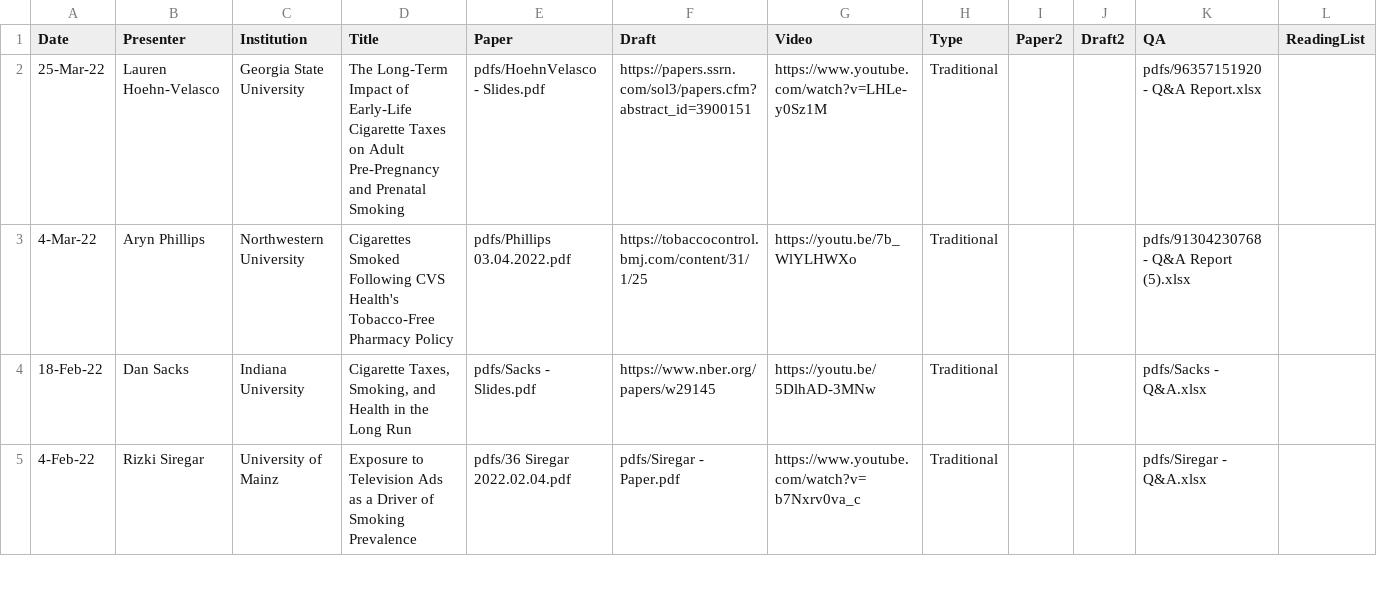
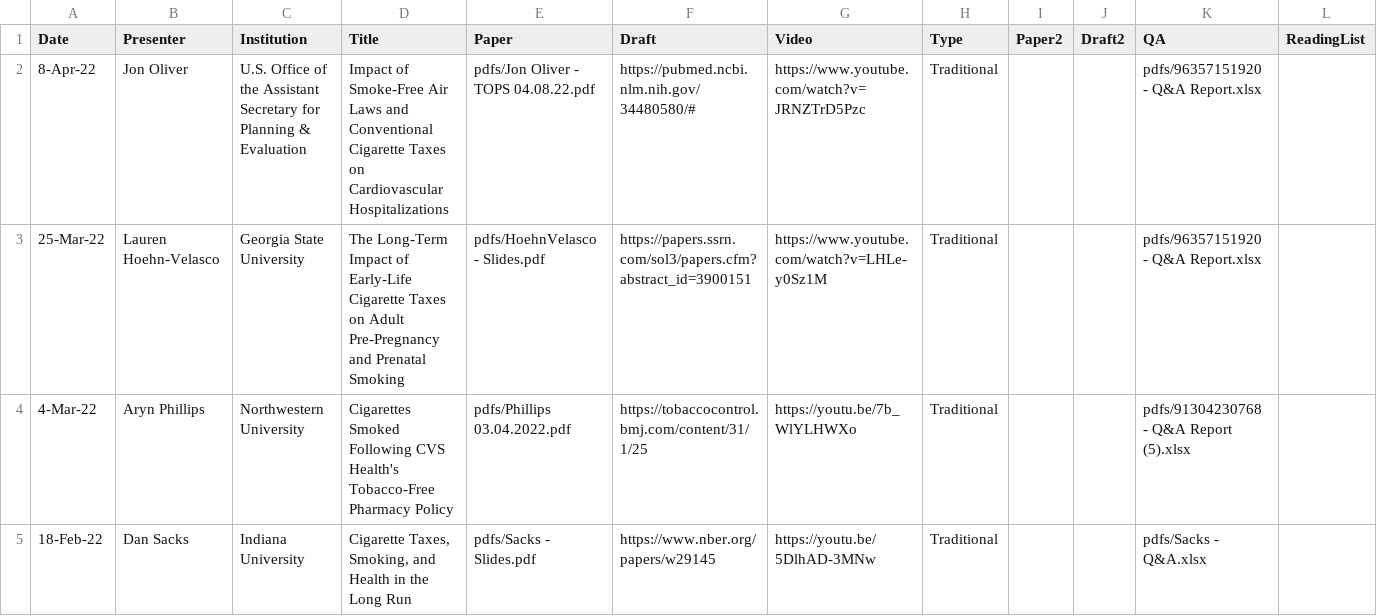
Before and after one commit to ernbilen/test_website_tops, a CSV file: _data/past_seminars.csv, drawn as a sheet; only a part is shown; the shorter side is filled out with more unchanged rows; rows hold the shown columns only; the diff names each change by its address in the sheet, - before the commit and + after, or states it on an @@ line.

Commit message:
oliver

```diff
--- a/_data/past_seminars.csv
+++ b/_data/past_seminars.csv
+row 2: 8-Apr-22 | Jon Oliver | U.S. Office of the Assistant Secretary for Planning & Evaluation | Impact of Smoke-Free Air Laws and Conventional Cigarette Taxes on Cardiovascular Hospitalizations | pdfs/Jon Oliver - TOPS 04.08.22.pdf | https://pubmed.ncbi.nlm.nih.gov/34480580/# | https://www.youtube.com/watch?v=JRNZTrD5Pzc | Traditional |  |  | pdfs/96357151920 - Q&A Report.xlsx
```
Also changed, not shown: 2 other files.
